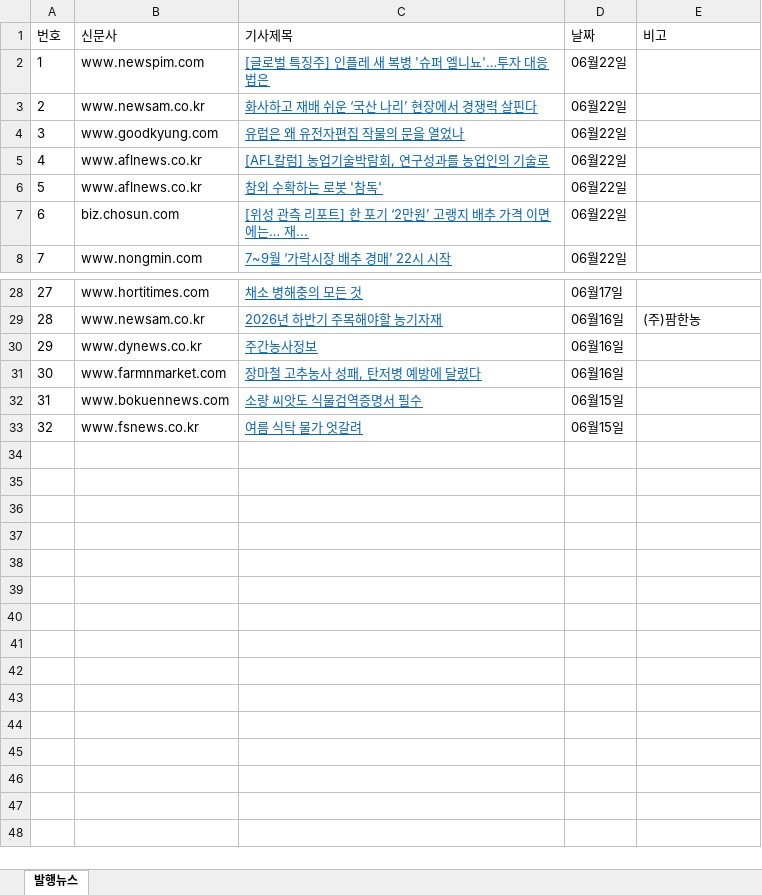
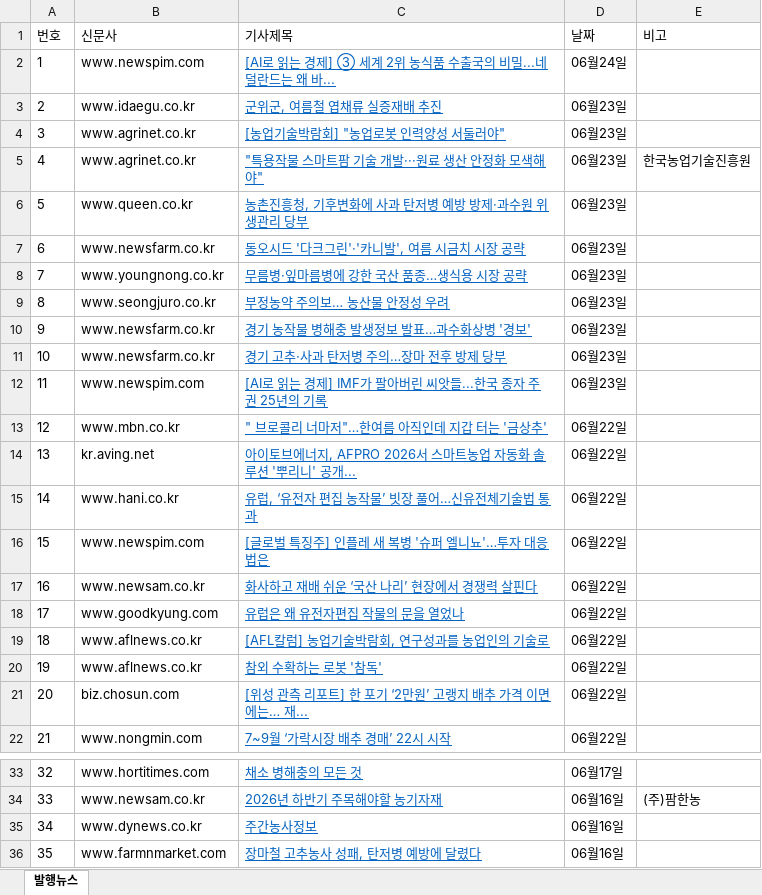
Before and after one commit to leeshelijah-spec/leeshelijah-spec.github.io, an Excel workbook: assets/published-news.xlsx, sheet 발행뉴스, drawn as a sheet; only a part is shown, gaps mark what is left out; values as stored, in another font and other column widths than the file's, no borders; removed rows and columns are numbered as before the commit, all else as after; the diff covers the shown part only; the diff names each change by its address in the sheet, - before the commit and + after, or states it on an @@ line.

Commit message:
Publish dashboard snapshot 2026-06-24 14:36

```diff
--- a/assets/published-news.xlsx (sheet 발행뉴스)
+++ b/assets/published-news.xlsx (sheet 발행뉴스)
+row 2: 1 | www.newspim.com | [AI로 읽는 경제] ③ 세계 2위 농식품 수출국의 비밀...네덜란드는 왜 바... | 06월24일
+row 3: 2 | www.idaegu.co.kr | 군위군, 여름철 엽채류 실증재배 추진 | 06월23일
+row 4: 3 | www.agrinet.co.kr | [농업기술박람회] "농업로봇 인력양성 서둘러야" | 06월23일
+row 5: 4 | www.agrinet.co.kr | "특용작물 스마트팜 기술 개발···원료 생산 안정화 모색해야" | 06월23일 | 한국농업기술진흥원
+row 6: 5 | www.queen.co.kr | 농촌진흥청, 기후변화에 사과 탄저병 예방 방제·과수원 위생관리 당부 | 06월23일
+row 7: 6 | www.newsfarm.co.kr | 동오시드 '다크그린'·'카니발', 여름 시금치 시장 공략 | 06월23일
+row 8: 7 | www.youngnong.co.kr | 무름병·잎마름병에 강한 국산 품종…생식용 시장 공략 | 06월23일
+row 9: 8 | www.seongjuro.co.kr | 부정농약 주의보… 농산물 안정성 우려 | 06월23일
+row 10: 9 | www.newsfarm.co.kr | 경기 농작물 병해충 발생정보 발표…과수화상병 '경보' | 06월23일
+row 11: 10 | www.newsfarm.co.kr | 경기 고추·사과 탄저병 주의…장마 전후 방제 당부 | 06월23일
+row 12: 11 | www.newspim.com | [AI로 읽는 경제] IMF가 팔아버린 씨앗들...한국 종자 주권 25년의 기록 | 06월23일
+row 13: 12 | www.mbn.co.kr | " 브로콜리 너마저"…한여름 아직인데 지갑 터는 '금상추' | 06월22일
+row 14: 13 | kr.aving.net | 아이토브에너지, AFPRO 2026서 스마트농업 자동화 솔루션 '뿌리니' 공개... | 06월22일
+row 15: 14 | www.hani.co.kr | 유럽, ‘유전자 편집 농작물’ 빗장 풀어…신유전체기술법 통과 | 06월22일
@@ column A (번호) renumbered between rows 16 and 36 @@
-row 32: 31 | www.bokuennews.com | 소량 씨앗도 식물검역증명서 필수 | 06월15일
-row 33: 32 | www.fsnews.co.kr | 여름 식탁 물가 엇갈려 | 06월15일
```
Also changed, not shown: 9 removed rows and 2 edited cells elsewhere in this sheet, 2 other files.
